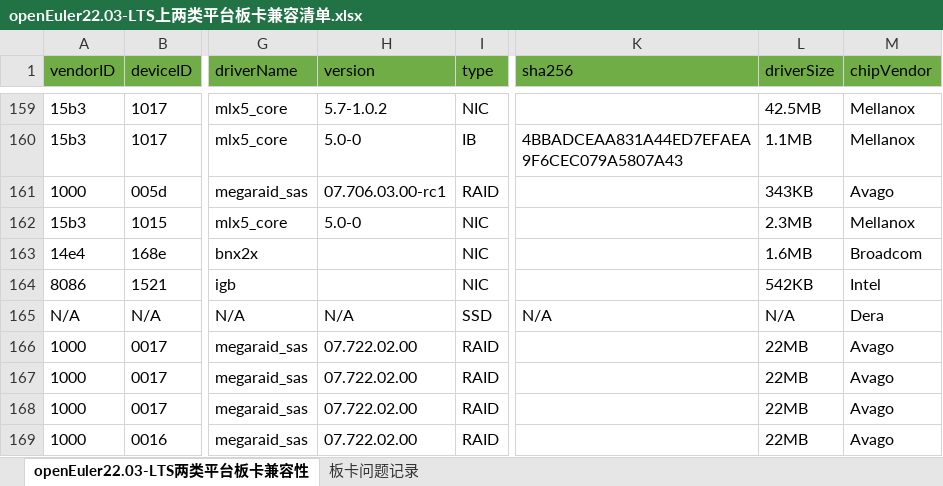
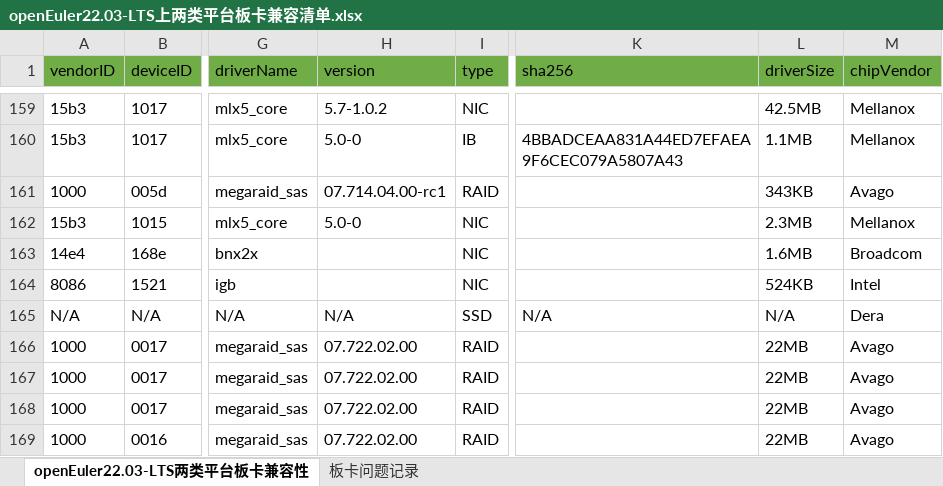
Before and after one commit to openeuler-mirror/website-v2, an Excel workbook: data/compatibility/openEuler22.03-LTS上两类平台板卡兼容清单.xlsx, sheet openEuler22.03-LTS两类平台板卡兼容性, drawn as a sheet; only a part is shown, gaps mark what is left out; values as stored, in another font and other column widths than the file's, no borders; the diff names each change by its address in the sheet, - before the commit and + after, or states it on an @@ line.

```diff
--- a/data/compatibility/openEuler22.03-LTS上两类平台板卡兼容清单.xlsx (sheet openEuler22.03-LTS两类平台板卡兼容性)
+++ b/data/compatibility/openEuler22.03-LTS上两类平台板卡兼容清单.xlsx (sheet openEuler22.03-LTS两类平台板卡兼容性)
-H161 (version): 07.706.03.00-rc1
+H161 (version): 07.714.04.00-rc1
-L164 (driverSize): 542KB
+L164 (driverSize): 524KB
```
Also changed, not shown: 4 other files.
